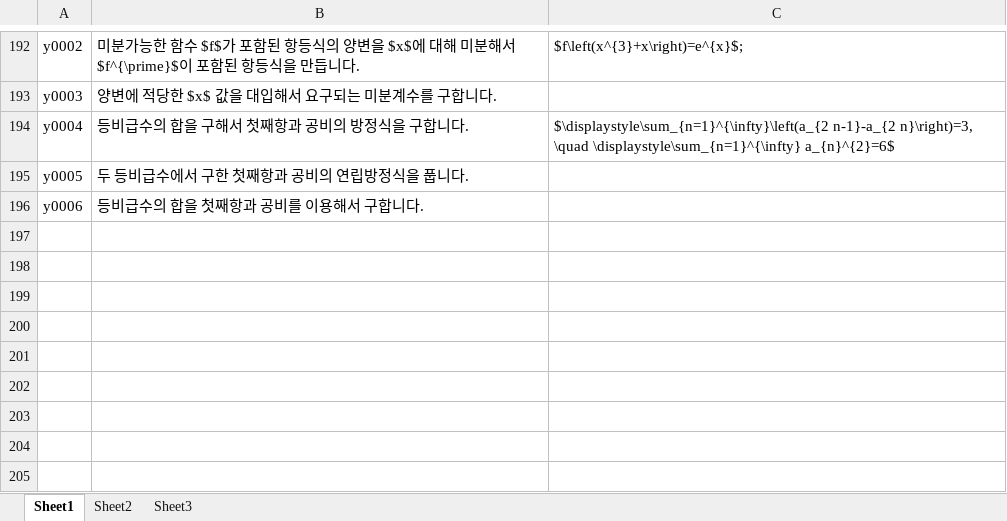
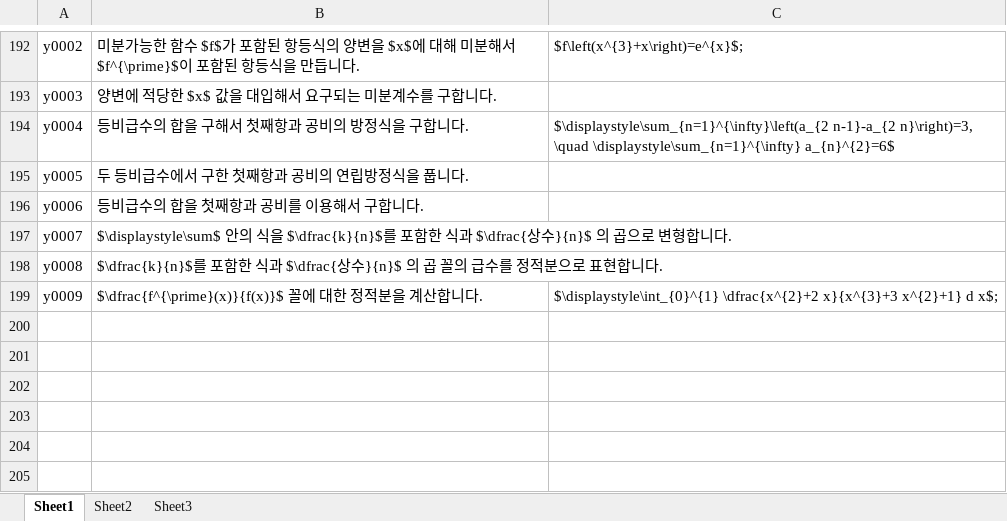
Before and after one commit to sheomonger/BuildingBlocks_2022KCSAT, an Excel workbook: key_buildingBlock_pairs.xlsx, sheet Sheet1, drawn as a sheet; only a part is shown, gaps mark what is left out; values as stored, in another font and other column widths than the file's, no borders; the diff names each change by its address in the sheet, - before the commit and + after, or states it on an @@ line.

Commit message:
modified excel file for prob26 in cal part

```diff
--- a/key_buildingBlock_pairs.xlsx (sheet Sheet1)
+++ b/key_buildingBlock_pairs.xlsx (sheet Sheet1)
-row 197: (empty)
+row 197: y0007 | $\displaystyle\sum$ 안의 식을 $\dfrac{k}{n}$를 포함한 식과 $\dfrac{상수}{n}$ 의 곱으로 변형합니다.
-row 198: (empty)
+row 198: y0008 | $\dfrac{k}{n}$를 포함한 식과 $\dfrac{상수}{n}$ 의 곱 꼴의 급수를 정적분으로 표현합니다.
-row 199: (empty)
+row 199: y0009 | $\dfrac{f^{\prime}(x)}{f(x)}$ 꼴에 대한 정적분을 계산합니다. | $\displaystyle\int_{0}^{1} \dfrac{x^{2}+2 x}{x^{3}+3 x^{2}+1} d x$;
```
